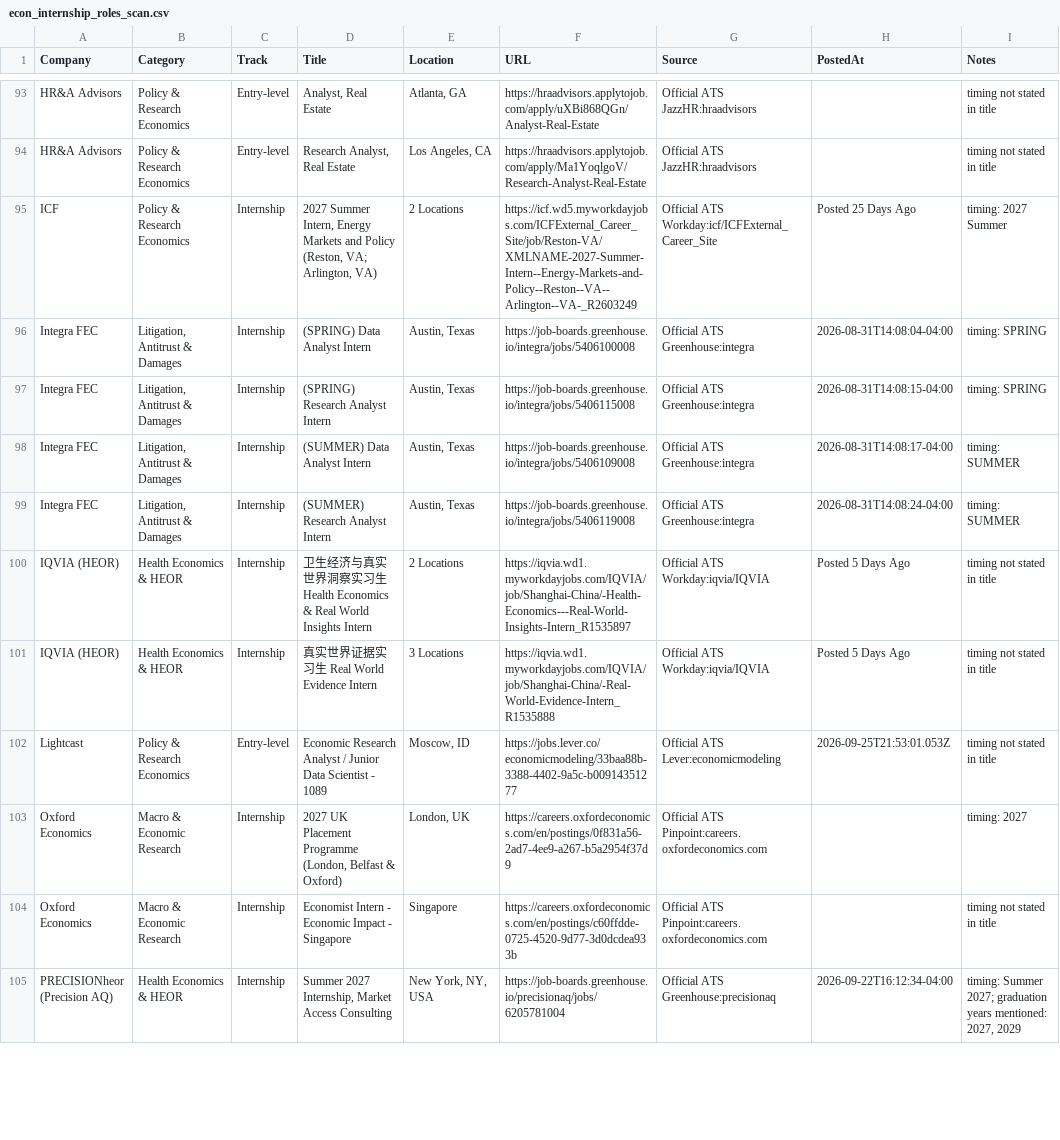
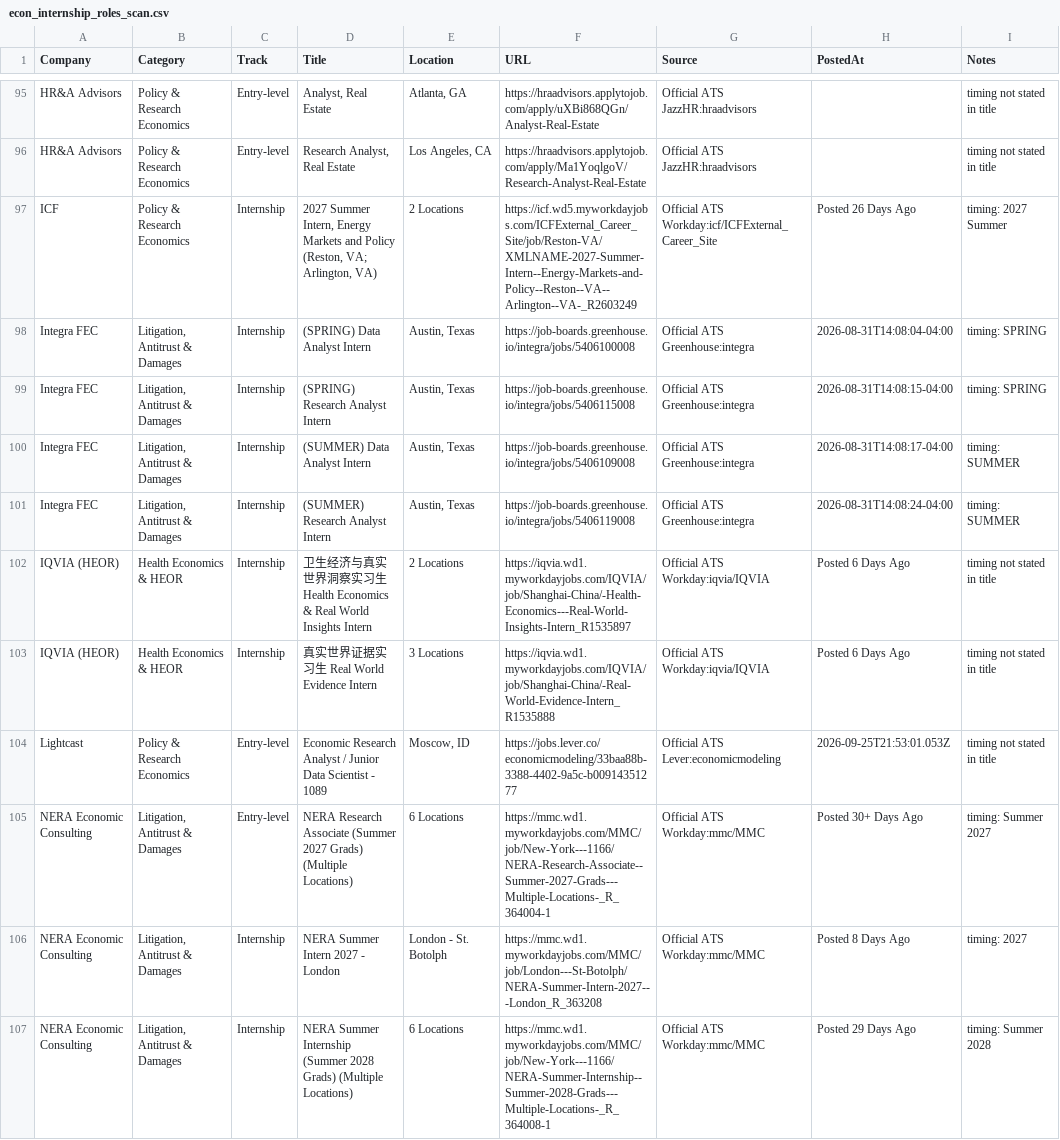
Before and after one commit to Jiang6082/ECS, a CSV file: reports/econ_internship_roles_scan.csv, drawn as a sheet; only a part is shown, gaps mark what is left out; the shorter side is filled out with more unchanged rows; the diff covers the shown part only.

```diff
--- a/reports/econ_internship_roles_scan.csv
+++ b/reports/econ_internship_roles_scan.csv
@@ -94,3 +96,3 @@
 "HR&A Advisors","Policy & Research Economics","Entry-level","Research Analyst, Real Estate","Los Angeles, CA","https://hraadvisors.applytojob.com/apply/Ma1YoqlgoV/Research-Analyst-Real-Estate","Official ATS JazzHR:hraadvisors","","timing not stated in title"
-"ICF","Policy & Research Economics","Internship","2027 Summer Intern, Energy Markets and Policy (Reston, VA; Arlington, VA)","2 Locations","https://icf.wd5.myworkdayjobs.com/ICFExternal_Career_Site/job/Reston-VA/XMLNAME-2027-Summer-Intern--Energy-Markets-and-Policy--Reston--VA--Arlington--VA-_R2603249","Official ATS Workday:icf/ICFExternal_Career_Site","Posted 25 Days Ago","timing: 2027 Summer"
+"ICF","Policy & Research Economics","Internship","2027 Summer Intern, Energy Markets and Policy (Reston, VA; Arlington, VA)","2 Locations","https://icf.wd5.myworkdayjobs.com/ICFExternal_Career_Site/job/Reston-VA/XMLNAME-2027-Summer-Intern--Energy-Markets-and-Policy--Reston--VA--Arlington--VA-_R2603249","Official ATS Workday:icf/ICFExternal_Career_Site","Posted 26 Days Ago","timing: 2027 Summer"
 "Integra FEC","Litigation, Antitrust & Damages","Internship","(SPRING) Data Analyst Intern","Austin, Texas","https://job-boards.greenhouse.io/integra/jobs/5406100008","Official ATS Greenhouse:integra","2026-08-31T14:08:04-04:00","timing: SPRING"
@@ -99,4 +101,7 @@
 "Integra FEC","Litigation, Antitrust & Damages","Internship","(SUMMER) Research Analyst Intern","Austin, Texas","https://job-boards.greenhouse.io/integra/jobs/5406119008","Official ATS Greenhouse:integra","2026-08-31T14:08:24-04:00","timing: SUMMER"
-"IQVIA (HEOR)","Health Economics & HEOR","Internship","卫生经济与真实世界洞察实习生 Health Economics & Real World Insights Intern","2 Locations","https://iqvia.wd1.myworkdayjobs.com/IQVIA/job/Shanghai-China/-Health-Economics---Real-World-Insights-Intern_R1535897","Official ATS Workday:iqvia/IQVIA","Posted 5 Days Ago","timing not stated in title"
-"IQVIA (HEOR)","Health Economics & HEOR","Internship","真实世界证据实习生 Real World Evidence Intern","3 Locations","https://iqvia.wd1.myworkdayjobs.com/IQVIA/job/Shanghai-China/-Real-World-Evidence-Intern_R1535888","Official ATS Workday:iqvia/IQVIA","Posted 5 Days Ago","timing not stated in title"
+"IQVIA (HEOR)","Health Economics & HEOR","Internship","卫生经济与真实世界洞察实习生 Health Economics & Real World Insights Intern","2 Locations","https://iqvia.wd1.myworkdayjobs.com/IQVIA/job/Shanghai-China/-Health-Economics---Real-World-Insights-Intern_R1535897","Official ATS Workday:iqvia/IQVIA","Posted 6 Days Ago","timing not stated in title"
+"IQVIA (HEOR)","Health Economics & HEOR","Internship","真实世界证据实习生 Real World Evidence Intern","3 Locations","https://iqvia.wd1.myworkdayjobs.com/IQVIA/job/Shanghai-China/-Real-World-Evidence-Intern_R1535888","Official ATS Workday:iqvia/IQVIA","Posted 6 Days Ago","timing not stated in title"
 "Lightcast","Policy & Research Economics","Entry-level","Economic Research Analyst / Junior Data Scientist - 1089","Moscow, ID","https://jobs.lever.co/economicmodeling/33baa88b-3388-4402-9a5c-b00914351277","Official ATS Lever:economicmodeling","2026-09-25T21:53:01.053Z","timing not stated in title"
+"NERA Economic Consulting","Litigation, Antitrust & Damages","Entry-level","NERA Research Associate (Summer 2027 Grads) (Multiple Locations)","6 Locations","https://mmc.wd1.myworkdayjobs.com/MMC/job/New-York---1166/NERA-Research-Associate--Summer-2027-Grads---Multiple-Locations-_R_364004-1","Official ATS Workday:mmc/MMC","Posted 30+ Days Ago","timing: Summer 2027"
+"NERA Economic Consulting","Litigation, Antitrust & Damages","Internship","NERA Summer Intern 2027 - London","London - St. Botolph","https://mmc.wd1.myworkdayjobs.com/MMC/job/London---St-Botolph/NERA-Summer-Intern-2027---London_R_363208","Official ATS Workday:mmc/MMC","Posted 8 Days Ago","timing: 2027"
+"NERA Economic Consulting","Litigation, Antitrust & Damages","Internship","NERA Summer Internship (Summer 2028 Grads) (Multiple Locations)","6 Locations","https://mmc.wd1.myworkdayjobs.com/MMC/job/New-York---1166/NERA-Summer-Internship--Summer-2028-Grads---Multiple-Locations-_R_364008-1","Official ATS Workday:mmc/MMC","Posted 29 Days Ago","timing: Summer 2028"
```
Also changed, not shown: 3 added rows and 31 edited cells elsewhere in this file, reports/VERIFIED_OPEN_ROLES.csv, reports/econ_entry_level_roles.csv, 20 other files.
